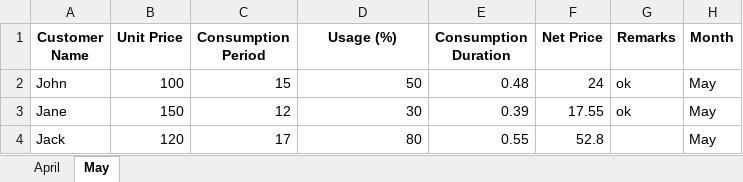
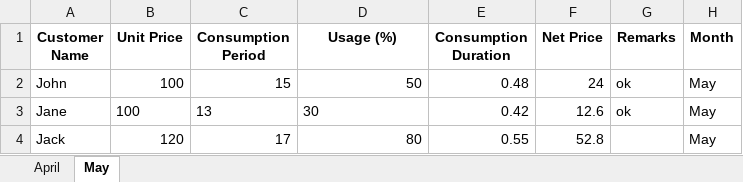
Before and after one commit to Sammyy181/invoiceEditor, an Excel workbook: data/Water.xlsx, sheet May, drawn as a sheet; values as stored, in another font and other column widths than the file's, no borders; the diff names each change by its address in the sheet, - before the commit and + after, or states it on an @@ line.

```diff
--- a/data/Water.xlsx (sheet May)
+++ b/data/Water.xlsx (sheet May)
-B3 (Unit Price): 150
+B3 (Unit Price): 100
-C3 (Consumption Period): 12
+C3 (Consumption Period): 13
-D3 alignment: right
+D3 alignment: left
-E3 (Consumption Duration): 0.39
+E3 (Consumption Duration): 0.42
-F3 (Net Price): 17.55
+F3 (Net Price): 12.6
```
Also changed, not shown: data/Internet.xlsx, 2 other files.
